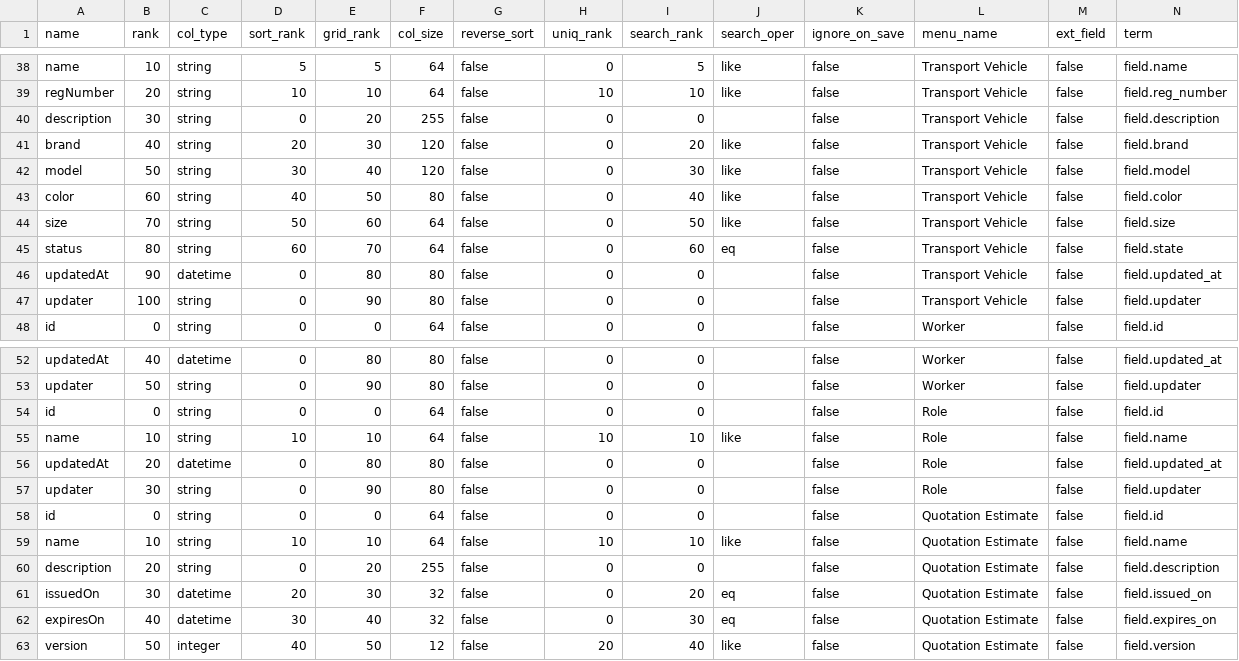
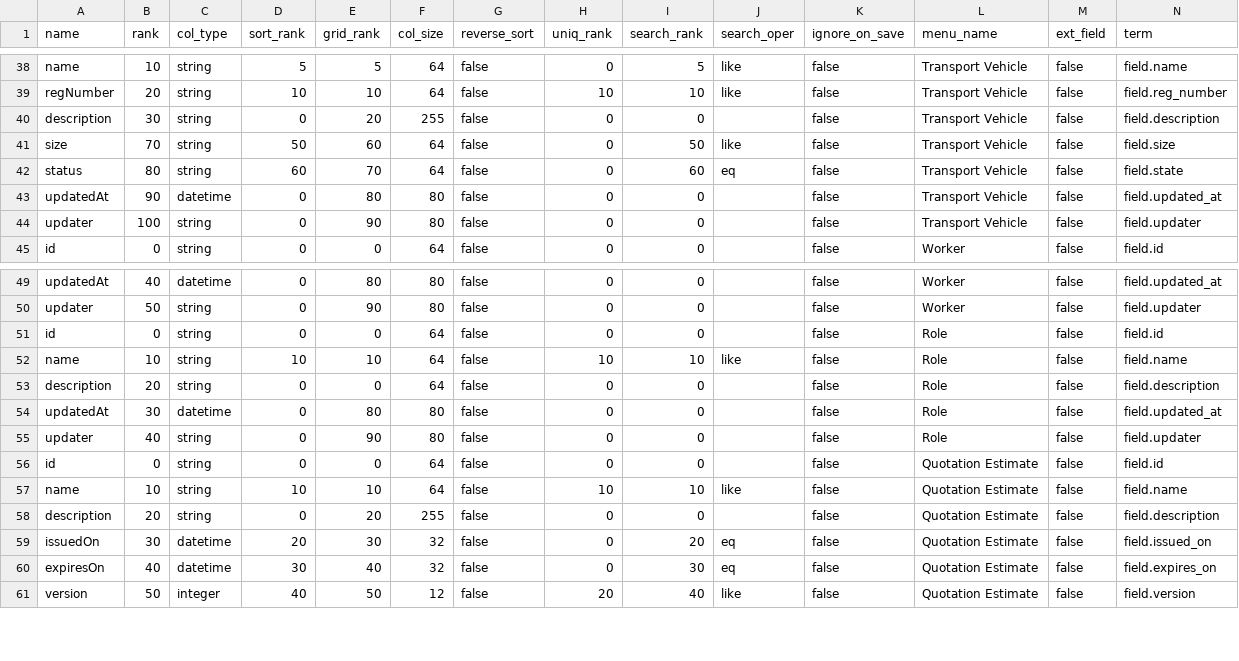
Before and after one commit to things-factory/opa-test, a CSV file: seeds/menu-column.csv, drawn as a sheet; only a part is shown, gaps mark what is left out; removed rows and columns are numbered as before the commit, all else as after; rows hold the shown columns only; the diff names each change by its address in the sheet, - before the commit and + after, or states it on an @@ line.

Commit message:
v0.0.56
update menu-column

```diff
--- a/seeds/menu-column.csv
+++ b/seeds/menu-column.csv
-row 41: brand | 40 | string | 20 | 30 | 120 | false | 0 | 20 | like | false | Transport Vehicle | false | field.brand
-row 42: model | 50 | string | 30 | 40 | 120 | false | 0 | 30 | like | false | Transport Vehicle | false | field.model
-row 43: color | 60 | string | 40 | 50 | 80 | false | 0 | 40 | like | false | Transport Vehicle | false | field.color
+row 53: description | 20 | string | 0 | 0 | 64 | false | 0 | 0 |  | false | Role | false | field.description
-B54 (rank): 20
+B54 (rank): 30
-B55 (rank): 30
+B55 (rank): 40
```
Also changed, not shown: 1 other file.
